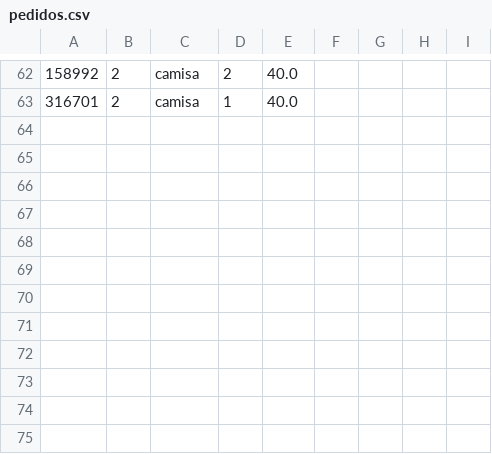
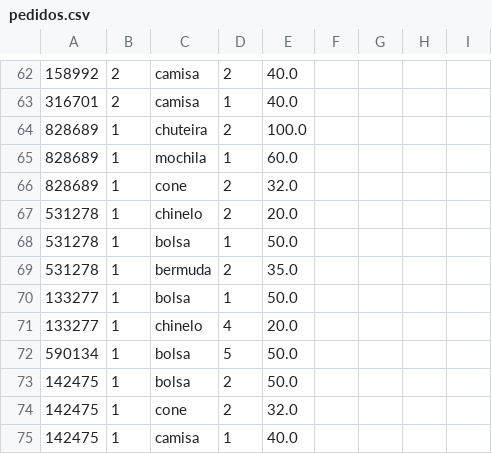
Before and after one commit to matheuss3/trabalho-redes-2, a CSV file: dados/pedidos.csv, drawn as a sheet; only a part is shown, gaps mark what is left out; the diff names each change by its address in the sheet, - before the commit and + after, or states it on an @@ line.

```diff
--- a/dados/pedidos.csv
+++ b/dados/pedidos.csv
+row 64: 828689 | 1 | chuteira | 2 | 100.0
+row 65: 828689 | 1 | mochila | 1 | 60.0
+row 66: 828689 | 1 | cone | 2 | 32.0
+row 67: 531278 | 1 | chinelo | 2 | 20.0
+row 68: 531278 | 1 | bolsa | 1 | 50.0
+row 69: 531278 | 1 | bermuda | 2 | 35.0
+row 70: 133277 | 1 | bolsa | 1 | 50.0
+row 71: 133277 | 1 | chinelo | 4 | 20.0
+row 72: 590134 | 1 | bolsa | 5 | 50.0
+row 73: 142475 | 1 | bolsa | 2 | 50.0
+row 74: 142475 | 1 | cone | 2 | 32.0
+row 75: 142475 | 1 | camisa | 1 | 40.0
```
Also changed, not shown: dados/estoque.csv, 3 other files.
